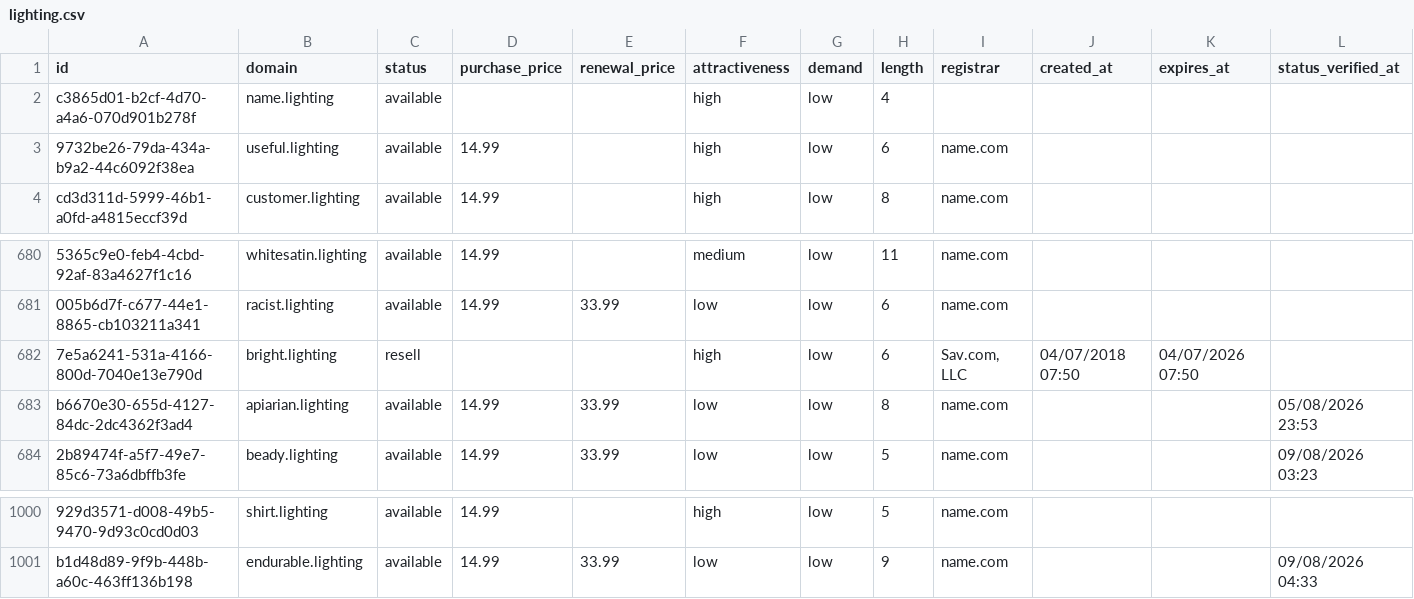
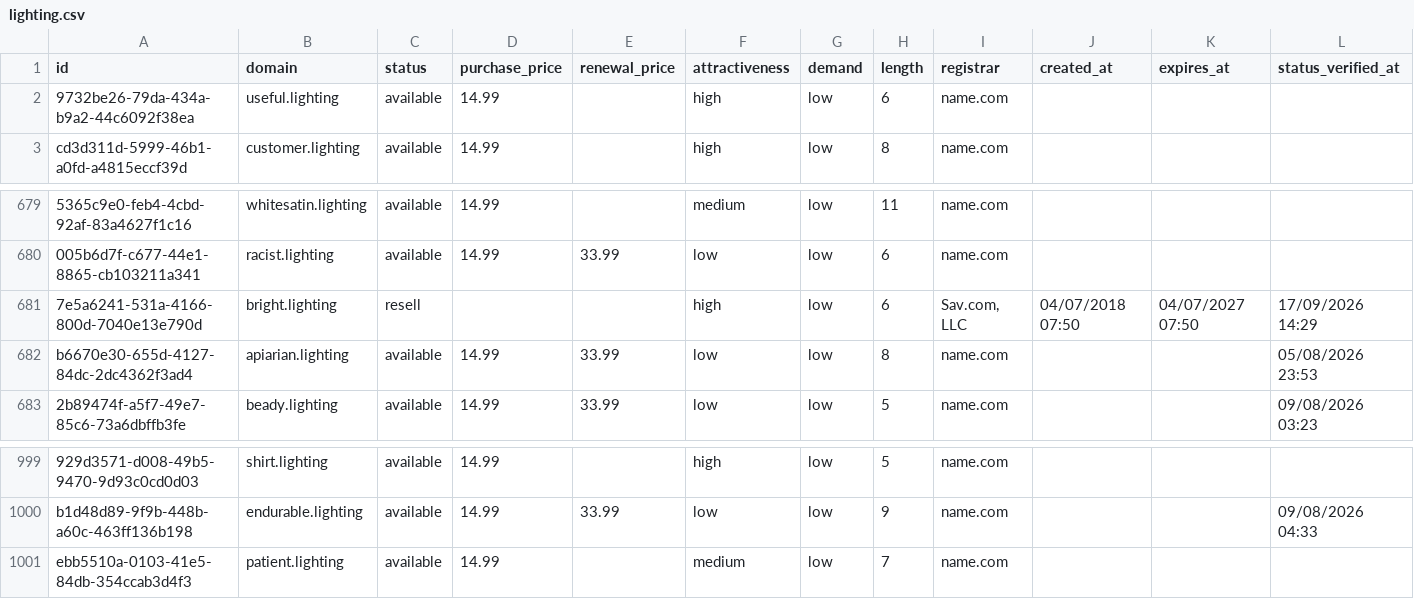
Before and after one commit to UniqueDomains/lighting-oneword-domains, a CSV file: lighting.csv, drawn as a sheet; only a part is shown, gaps mark what is left out; removed rows and columns are numbered as before the commit, all else as after; the diff names each change by its address in the sheet, - before the commit and + after, or states it on an @@ line.

Commit message:
Domains update

```diff
--- a/lighting.csv
+++ b/lighting.csv
-row 2: c3865d01-b2cf-4d70-a4a6-070d901b278f | name.lighting | available |  |  | high | low | 4
-K681 (expires_at): 04/07/2026 07:50
+K681 (expires_at): 04/07/2027 07:50
-L681 (status_verified_at): (empty)
+L681 (status_verified_at): 17/09/2026 14:29
+row 1001: ebb5510a-0103-41e5-84db-354ccab3d4f3 | patient.lighting | available | 14.99 |  | medium | low | 7 | name.com
```
Also changed, not shown: 4 other files.
